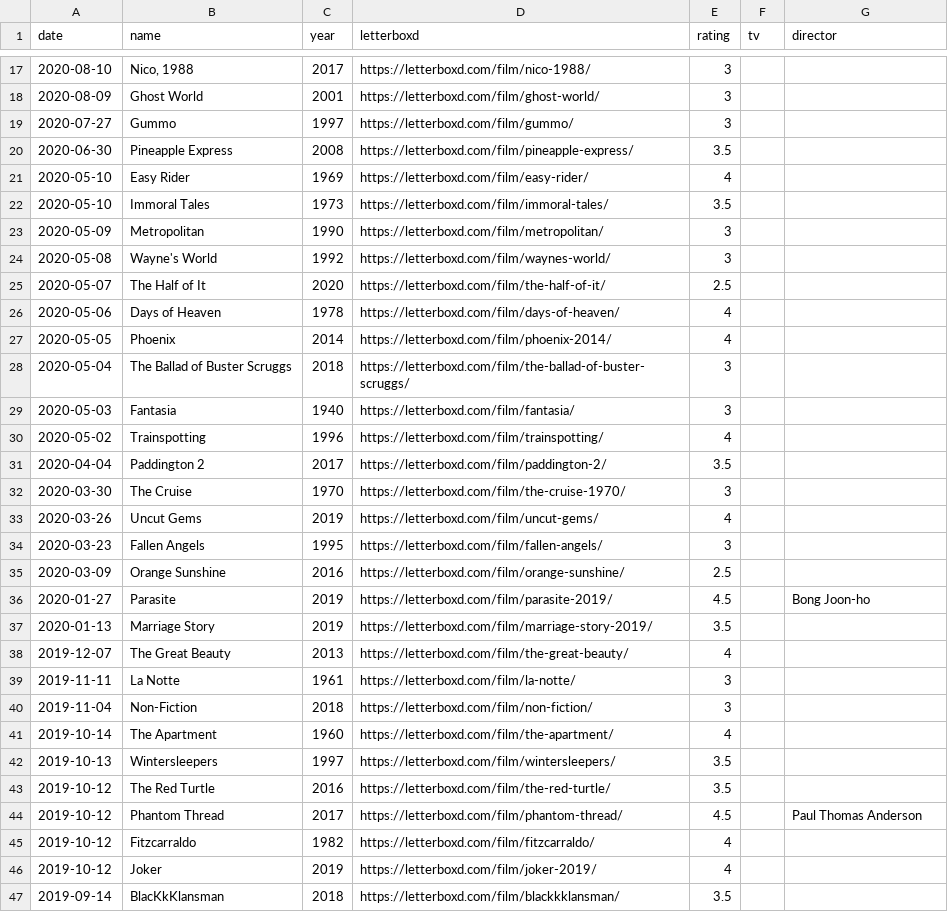
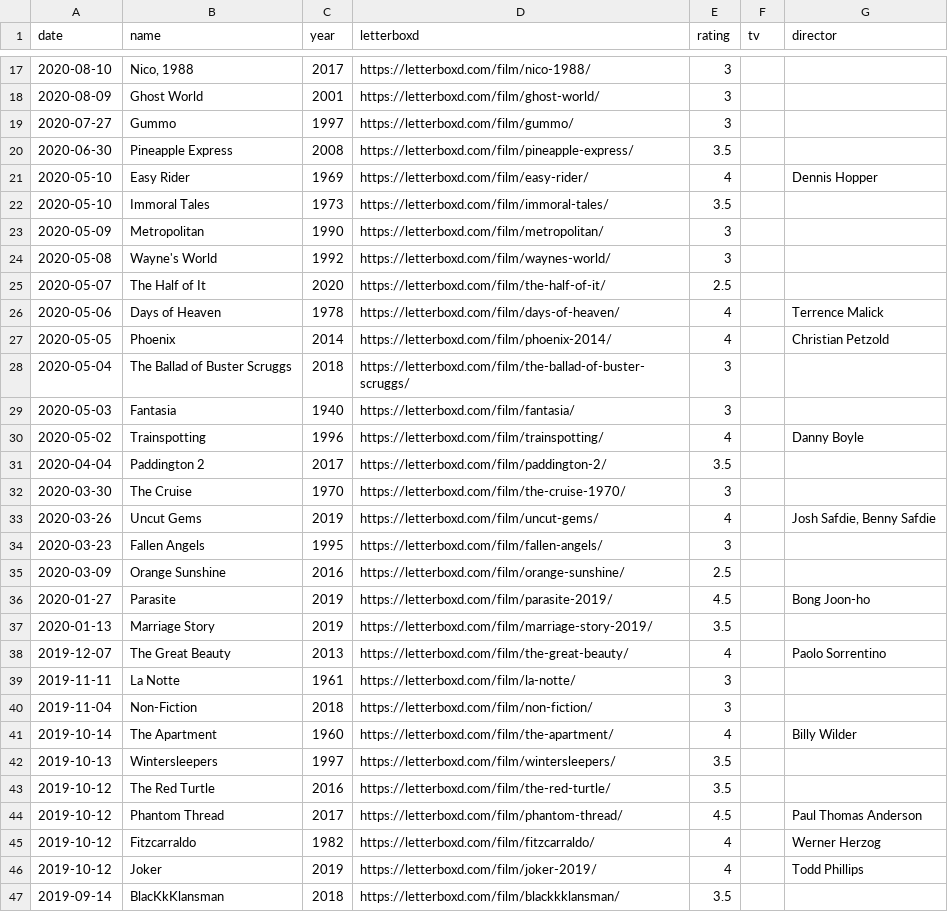
Before and after one commit to kandr3s/kandr3s.github.io, a CSV file: _data/films.csv, drawn as a sheet; only a part is shown, gaps mark what is left out; the diff covers the shown part only.

```diff
--- a/_data/films.csv
+++ b/_data/films.csv
@@ -20,3 +20,3 @@
 2020-06-30,"Pineapple Express",2008,"https://letterboxd.com/film/pineapple-express/",3.5,,
-2020-05-10,"Easy Rider",1969,"https://letterboxd.com/film/easy-rider/",4,,
+2020-05-10,"Easy Rider",1969,"https://letterboxd.com/film/easy-rider/",4,,"Dennis Hopper"
 2020-05-10,"Immoral Tales",1973,"https://letterboxd.com/film/immoral-tales/",3.5,,
@@ -25,10 +25,10 @@
 2020-05-07,"The Half of It",2020,"https://letterboxd.com/film/the-half-of-it/",2.5,,
-2020-05-06,"Days of Heaven",1978,"https://letterboxd.com/film/days-of-heaven/",4,,
-2020-05-05,"Phoenix",2014,"https://letterboxd.com/film/phoenix-2014/",4,,
+2020-05-06,"Days of Heaven",1978,"https://letterboxd.com/film/days-of-heaven/",4,,"Terrence Malick"
+2020-05-05,"Phoenix",2014,"https://letterboxd.com/film/phoenix-2014/",4,,"Christian Petzold"
 2020-05-04,"The Ballad of Buster Scruggs",2018,"https://letterboxd.com/film/the-ballad-of-buster-scruggs/",3,,
 2020-05-03,"Fantasia",1940,"https://letterboxd.com/film/fantasia/",3,,
-2020-05-02,"Trainspotting",1996,"https://letterboxd.com/film/trainspotting/",4,,
+2020-05-02,"Trainspotting",1996,"https://letterboxd.com/film/trainspotting/",4,,"Danny Boyle"
 2020-04-04,"Paddington 2",2017,"https://letterboxd.com/film/paddington-2/",3.5,,
 2020-03-30,"The Cruise",1970,"https://letterboxd.com/film/the-cruise-1970/",3,,
-2020-03-26,"Uncut Gems",2019,"https://letterboxd.com/film/uncut-gems/",4,,
+2020-03-26,"Uncut Gems",2019,"https://letterboxd.com/film/uncut-gems/",4,,"Josh Safdie, Benny Safdie"
 2020-03-23,"Fallen Angels",1995,"https://letterboxd.com/film/fallen-angels/",3,,
@@ -37,6 +37,6 @@
 2020-01-13,"Marriage Story",2019,"https://letterboxd.com/film/marriage-story-2019/",3.5,,
-2019-12-07,"The Great Beauty",2013,"https://letterboxd.com/film/the-great-beauty/",4,,
+2019-12-07,"The Great Beauty",2013,"https://letterboxd.com/film/the-great-beauty/",4,,"Paolo Sorrentino"
 2019-11-11,"La Notte",1961,"https://letterboxd.com/film/la-notte/",3,,
 2019-11-04,"Non-Fiction",2018,"https://letterboxd.com/film/non-fiction/",3,,
-2019-10-14,"The Apartment",1960,"https://letterboxd.com/film/the-apartment/",4,,
+2019-10-14,"The Apartment",1960,"https://letterboxd.com/film/the-apartment/",4,,"Billy Wilder"
 2019-10-13,"Wintersleepers",1997,"https://letterboxd.com/film/wintersleepers/",3.5,,
@@ -44,4 +44,4 @@
 2019-10-12,"Phantom Thread",2017,"https://letterboxd.com/film/phantom-thread/",4.5,,"Paul Thomas Anderson"
-2019-10-12,"Fitzcarraldo",1982,"https://letterboxd.com/film/fitzcarraldo/",4,,
-2019-10-12,"Joker",2019,"https://letterboxd.com/film/joker-2019/",4,,
+2019-10-12,"Fitzcarraldo",1982,"https://letterboxd.com/film/fitzcarraldo/",4,,"Werner Herzog"
+2019-10-12,"Joker",2019,"https://letterboxd.com/film/joker-2019/",4,,"Todd Phillips"
 2019-09-14,"BlacKkKlansman",2018,"https://letterboxd.com/film/blackkklansman/",3.5,,
```
Also changed, not shown: 69 edited cells elsewhere in this file, 33 other files.
